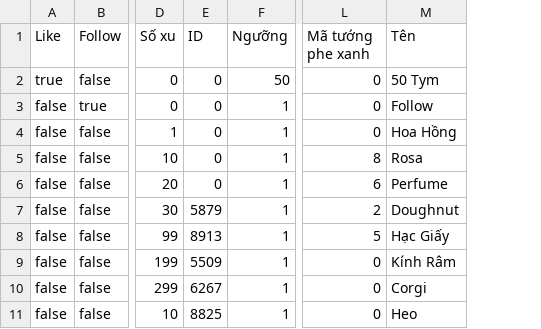
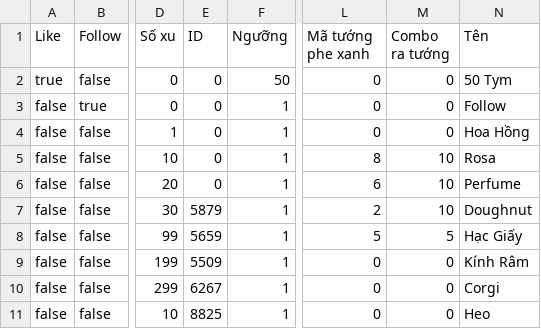
Before and after one commit to huyh029/connect, a CSV file: StreamingAssets/tiktok_army_settings.csv, drawn as a sheet; only a part is shown, gaps mark what is left out; the diff names each change by its address in the sheet, - before the commit and + after, or states it on an @@ line.

```diff
--- a/StreamingAssets/tiktok_army_settings.csv
+++ b/StreamingAssets/tiktok_army_settings.csv
+column M (Combo ra tướng), rows 2-11: 0 | 0 | 0 | 10 | 10 | 10 | 5 | 0 | 0 | 0
-E8 (ID): 8913
+E8 (ID): 5659
```
Also changed, not shown: StreamingAssets/recoil_unit_stats.csv, 26 other files.
